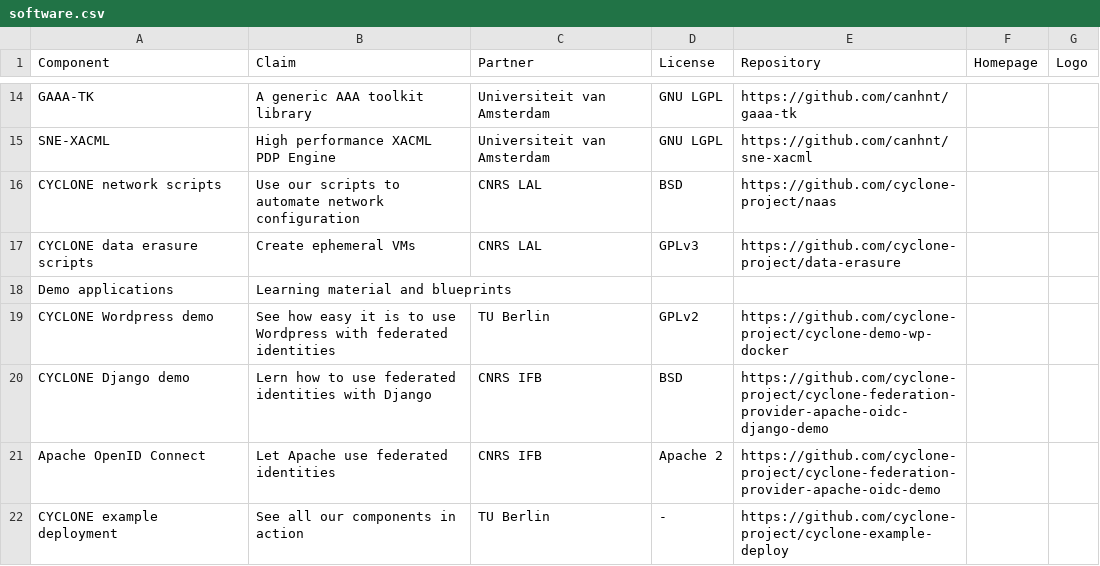
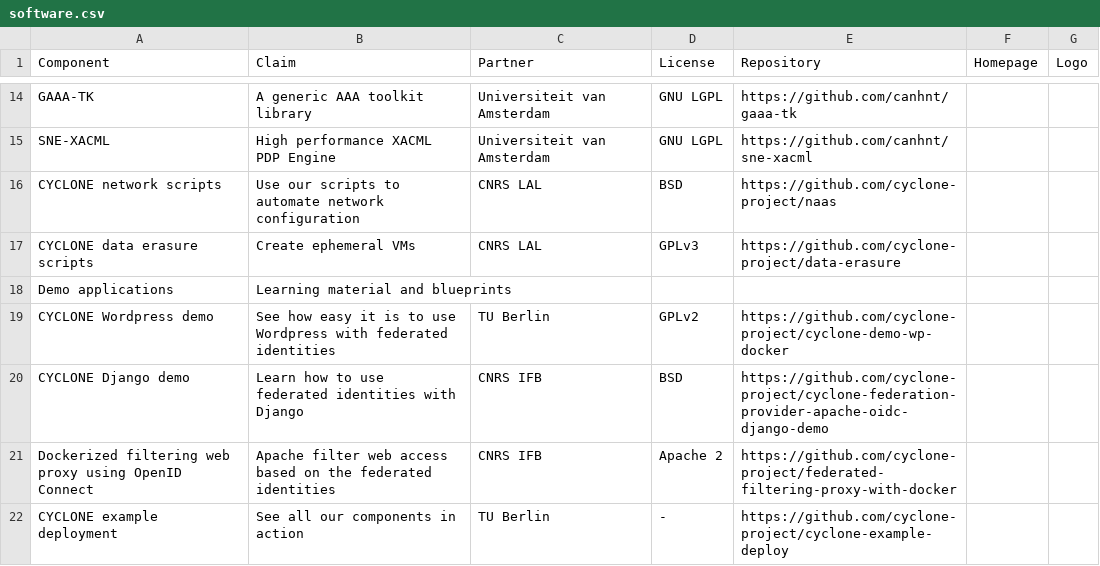
Before and after one commit to cyclone-project/cyclone-project.github.io, a CSV file: _data/software.csv, drawn as a sheet; only a part is shown, gaps mark what is left out.

Commit message:
Advertise the filtering proxy
Advertizing https://github.com/cyclone-project/federated-filtering-proxy-with-docker instead of https://github.com/cyclone-project/cyclone-federation-provider-apache-oidc-demo where the first one encompass the second one, and is ready to use in real life.

```diff
--- a/_data/software.csv
+++ b/_data/software.csv
@@ -19,4 +19,4 @@ Demo applications,Learning material and blueprints,,,,,
 CYCLONE Wordpress demo,See how easy it is to use Wordpress with federated identities,TU Berlin,GPLv2,https://github.com/cyclone-project/cyclone-demo-wp-docker,,
-CYCLONE Django demo,Lern how to use federated identities with Django,CNRS IFB,BSD,https://github.com/cyclone-project/cyclone-federation-provider-apache-oidc-django-demo,,
-Apache OpenID Connect,Let Apache use federated identities,CNRS IFB,Apache 2,https://github.com/cyclone-project/cyclone-federation-provider-apache-oidc-demo,,
+CYCLONE Django demo,Learn how to use federated identities with Django,CNRS IFB,BSD,https://github.com/cyclone-project/cyclone-federation-provider-apache-oidc-django-demo,,
+Dockerized filtering web proxy using OpenID Connect,Apache filter web access based on the federated identities,CNRS IFB,Apache 2,https://github.com/cyclone-project/federated-filtering-proxy-with-docker,,
 CYCLONE example deployment,See all our components in action,TU Berlin,-,https://github.com/cyclone-project/cyclone-example-deploy,,
```
